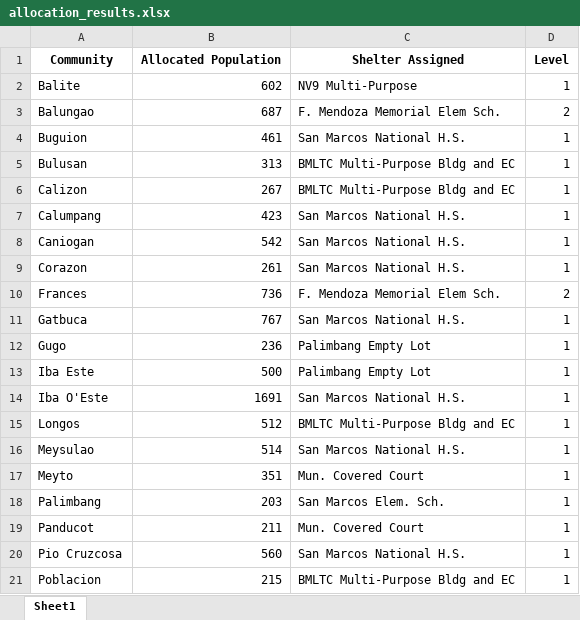
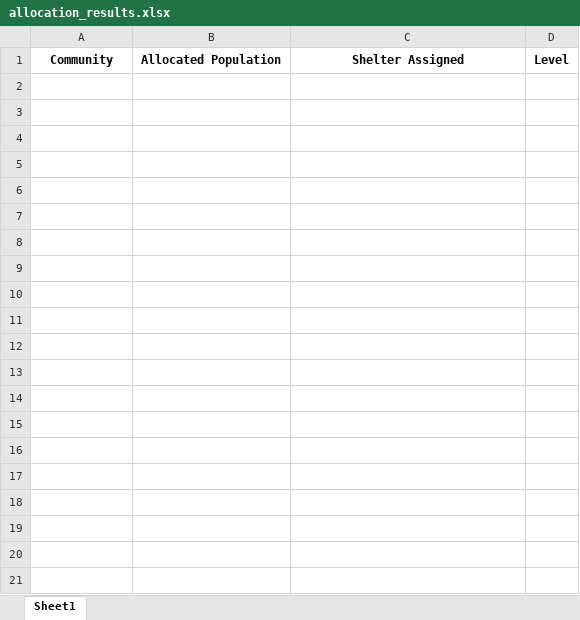
Before and after one commit to Lucianono/ShelterAlloc_Thesis, an Excel workbook: ProgramSrc/allocation_results.xlsx, sheet Sheet1, drawn as a sheet; only a part is shown; values as stored, in another font and other column widths than the file's, no borders; the diff covers the shown part only; the diff names each change by its address in the sheet, - before the commit and + after, or states it on an @@ line.

```diff
--- a/ProgramSrc/allocation_results.xlsx (sheet Sheet1)
+++ b/ProgramSrc/allocation_results.xlsx (sheet Sheet1)
-row 2: Balite | 602 | NV9 Multi-Purpose | 1
-row 3: Balungao | 687 | F. Mendoza Memorial Elem Sch. | 2
-row 4: Buguion | 461 | San Marcos National H.S. | 1
-row 5: Bulusan | 313 | BMLTC Multi-Purpose Bldg and EC | 1
-row 6: Calizon | 267 | BMLTC Multi-Purpose Bldg and EC | 1
-row 7: Calumpang | 423 | San Marcos National H.S. | 1
-row 8: Caniogan | 542 | San Marcos National H.S. | 1
-row 9: Corazon | 261 | San Marcos National H.S. | 1
-row 10: Frances | 736 | F. Mendoza Memorial Elem Sch. | 2
-row 11: Gatbuca | 767 | San Marcos National H.S. | 1
-row 12: Gugo | 236 | Palimbang Empty Lot | 1
-row 13: Iba Este | 500 | Palimbang Empty Lot | 1
-row 14: Iba O'Este | 1691 | San Marcos National H.S. | 1
-row 15: Longos | 512 | BMLTC Multi-Purpose Bldg and EC | 1
-row 16: Meysulao | 514 | San Marcos National H.S. | 1
-row 17: Meyto | 351 | Mun. Covered Court | 1
-row 18: Palimbang | 203 | San Marcos Elem. Sch. | 1
-row 19: Panducot | 211 | Mun. Covered Court | 1
-row 20: Pio Cruzcosa | 560 | San Marcos National H.S. | 1
-row 21: Poblacion | 215 | BMLTC Multi-Purpose Bldg and EC | 1
```
Also changed, not shown: 9 removed rows elsewhere in this sheet, ProgramSrc/commData.xlsx, ProgramSrc/distance_matrix.xlsx, 7 other files.
